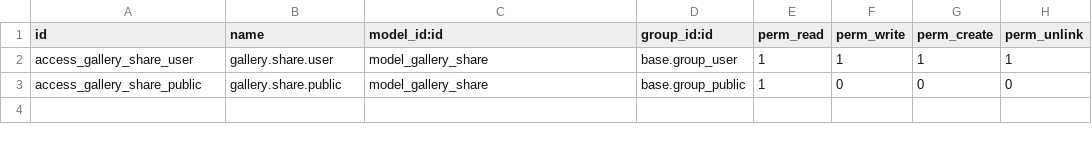
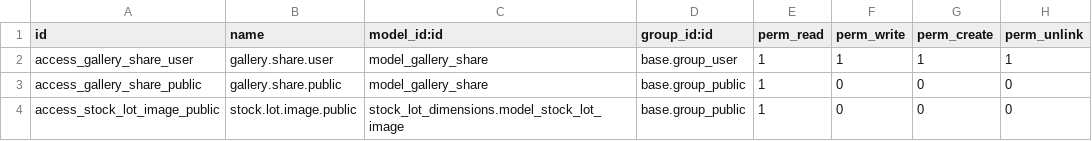
Before and after one commit to antonioqueb/galeria, a CSV file: security/ir.model.access.csv, drawn as a sheet; the diff names each change by its address in the sheet, - before the commit and + after, or states it on an @@ line.

```diff
--- a/security/ir.model.access.csv
+++ b/security/ir.model.access.csv
+row 4: access_stock_lot_image_public | stock.lot.image.public | stock_lot_dimensions.model_stock_lot_image | base.group_public | 1 | 0 | 0 | 0
```
Also changed, not shown: 3 other files.
